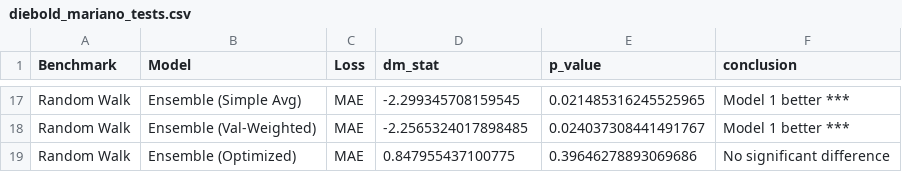
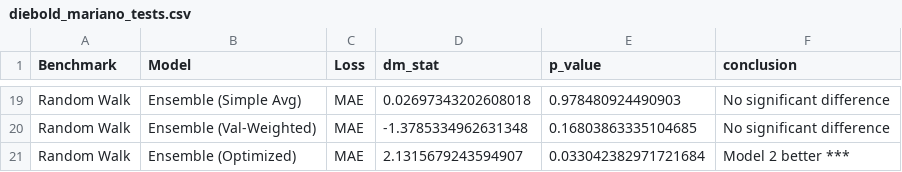
Before and after one commit to ike10/usdngn_forecasting, a CSV file: data/diebold_mariano_tests.csv, drawn as a sheet; only a part is shown, gaps mark what is left out; addresses are those after the commit; the diff covers the shown part only; the diff names each change by its address in the sheet, - before the commit and + after, or states it on an @@ line.

```diff
--- a/data/diebold_mariano_tests.csv
+++ b/data/diebold_mariano_tests.csv
-D19 (dm_stat): -2.299345708159545
+D19 (dm_stat): 0.02697343202608018
-E19 (p_value): 0.021485316245525965
+E19 (p_value): 0.978480924490903
-F19:F20 (conclusion): Model 1 better ***
+F19:F20 (conclusion): No significant difference
-D20 (dm_stat): -2.2565324017898485
+D20 (dm_stat): -1.3785334962631348
-E20 (p_value): 0.024037308441491767
+E20 (p_value): 0.16803863335104685
-D21 (dm_stat): 0.847955437100775
+D21 (dm_stat): 2.1315679243594907
-E21 (p_value): 0.39646278893069686
+E21 (p_value): 0.033042382971721684
-F21 (conclusion): No significant difference
+F21 (conclusion): Model 2 better ***
```
Also changed, not shown: 2 added rows and 31 edited cells elsewhere in this file, data/evaluation_metrics.csv, data/raw_data.csv, 18 other files.
